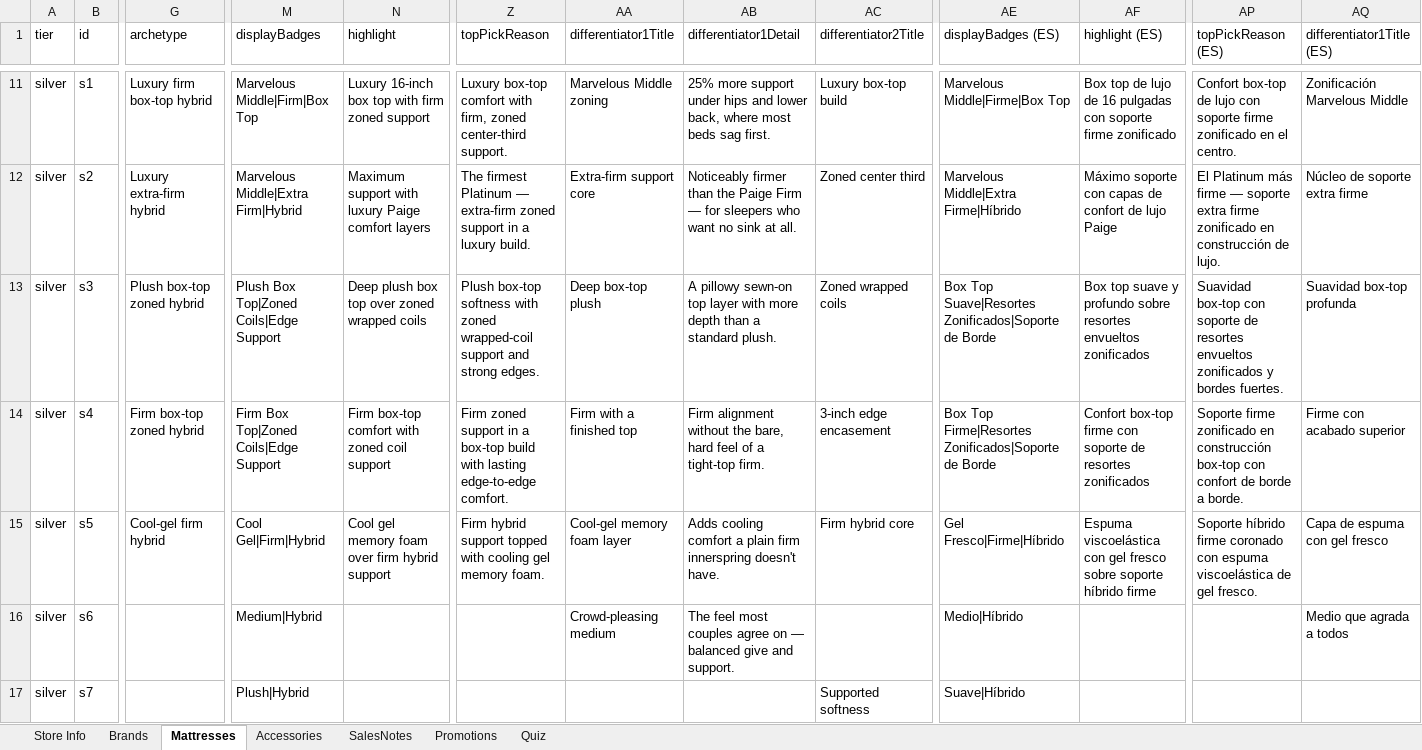
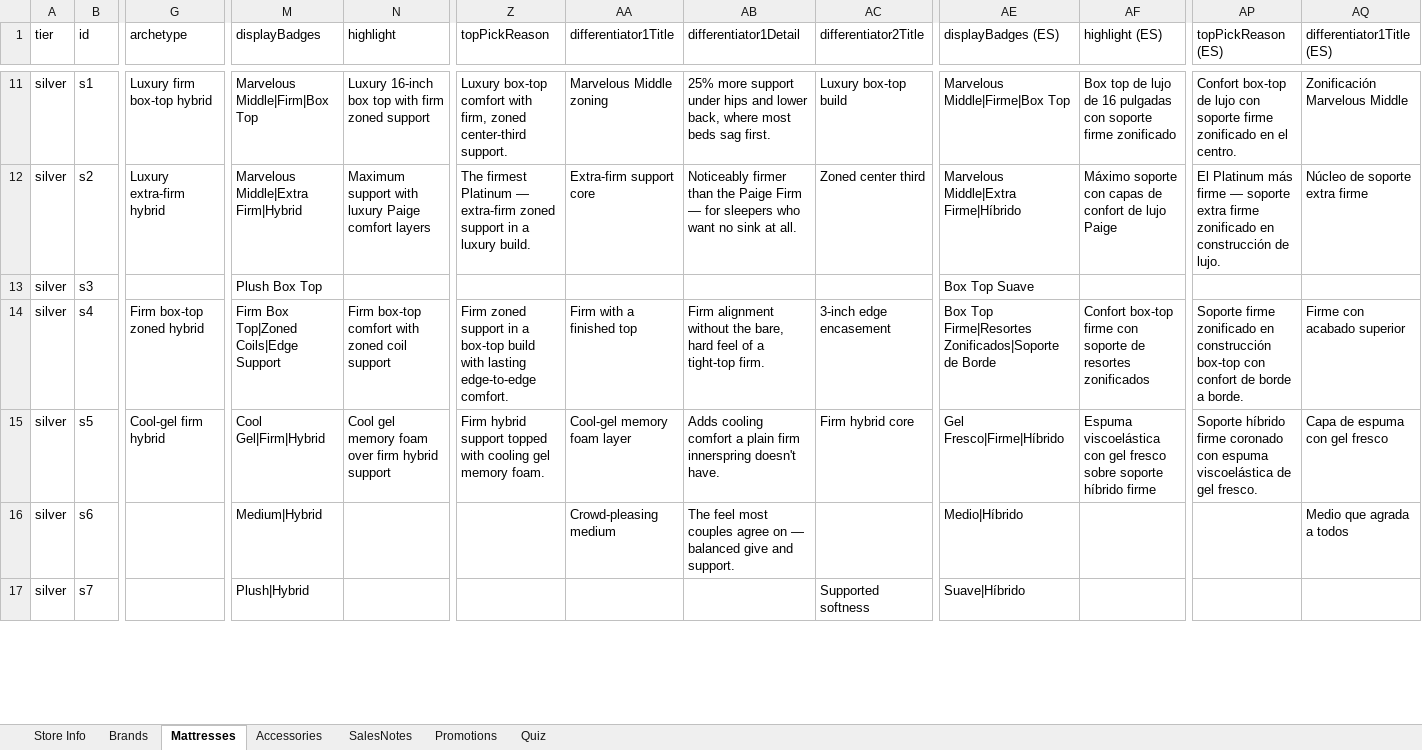
Before and after one commit to beford782/LacksFurniture, an Excel workbook: incoming/Lacks_Store_Data.xlsx, sheet Mattresses, drawn as a sheet; only a part is shown, gaps mark what is left out; values as stored, in another font and other column widths than the file's, no borders; the diff covers the shown part only; the diff names each change by its address in the sheet, - before the commit and + after, or states it on an @@ line.

```diff
--- a/incoming/Lacks_Store_Data.xlsx (sheet Mattresses)
+++ b/incoming/Lacks_Store_Data.xlsx (sheet Mattresses)
-G13 (archetype): Plush box-top zoned hybrid
+G13 (archetype): (empty)
-M13 (displayBadges): Plush Box Top|Zoned Coils|Edge Support
+M13 (displayBadges): Plush Box Top
-N13 (highlight): Deep plush box top over zoned wrapped coils
+N13 (highlight): (empty)
-Z13 (topPickReason): Plush box-top softness with zoned wrapped-coil support and strong edges.
+Z13 (topPickReason): (empty)
-AA13 (differentiator1Title): Deep box-top plush
+AA13 (differentiator1Title): (empty)
-AB13 (differentiator1Detail): A pillowy sewn-on top layer with more depth than a standard plush.
+AB13 (differentiator1Detail): (empty)
-AC13 (differentiator2Title): Zoned wrapped coils
+AC13 (differentiator2Title): (empty)
-AE13 (displayBadges (ES)): Box Top Suave|Resortes Zonificados|Soporte de Borde
+AE13 (displayBadges (ES)): Box Top Suave
-AF13 (highlight (ES)): Box top suave y profundo sobre resortes envueltos zonificados
+AF13 (highlight (ES)): (empty)
-AP13 (topPickReason (ES)): Suavidad box-top con soporte de resortes envueltos zonificados y bordes fuertes.
+AP13 (topPickReason (ES)): (empty)
-AQ13 (differentiator1Title (ES)): Suavidad box-top profunda
+AQ13 (differentiator1Title (ES)): (empty)
```
Also changed, not shown: 60 edited cells elsewhere in this sheet, 12 other files.
